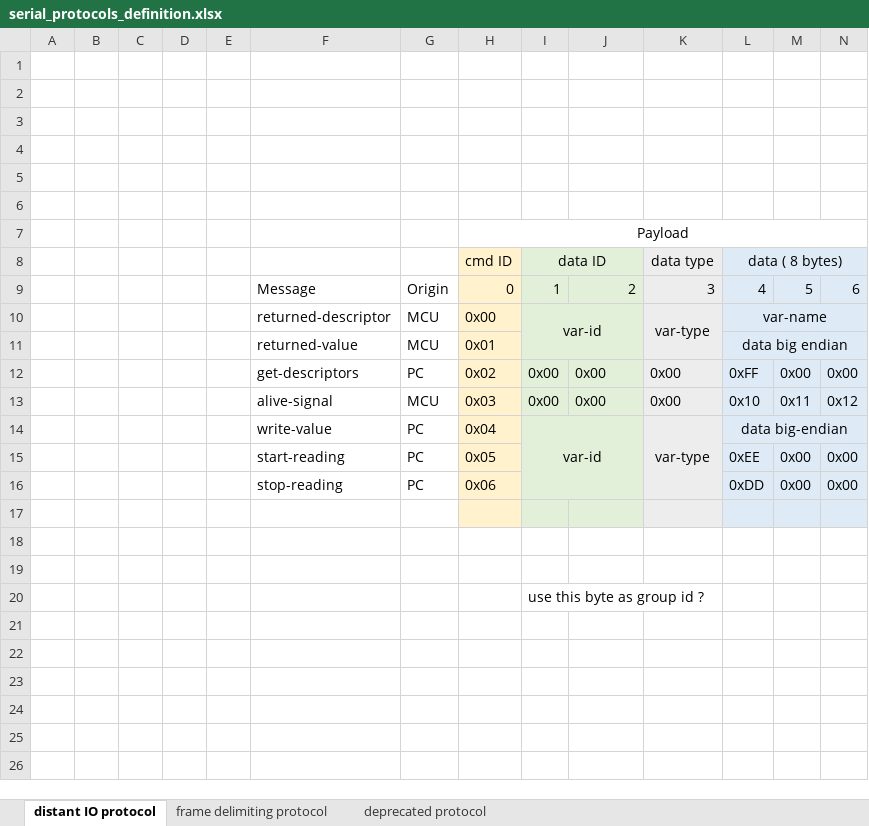
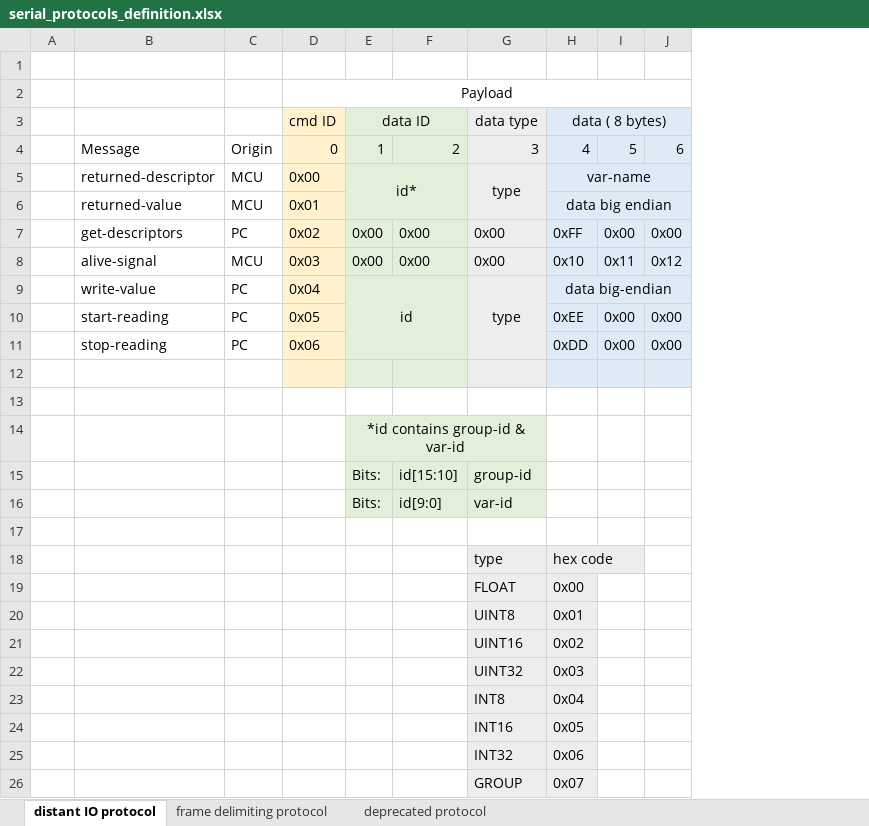
Before and after one commit to Overdrivr/DistantIO, an Excel workbook: serial_protocols_definition.xlsx, sheet distant IO protocol, drawn as a sheet; only a part is shown; values as stored, in another font and other column widths than the file's, no borders; removed rows and columns are numbered as before the commit, all else as after; rows hold the shown columns only; the diff names each change by its address in the sheet, - before the commit and + after, or states it on an @@ line.

Commit message:
Updated protocol
added groups

```diff
--- a/serial_protocols_definition.xlsx (sheet distant IO protocol)
+++ b/serial_protocols_definition.xlsx (sheet distant IO protocol)
-column B, empty
-column C, empty
-column D, empty
-column E, empty
-row 1: (empty)
-row 2: (empty)
-row 3: (empty)
-row 4: (empty)
-row 5: (empty)
-E5 (data ID): var-id
+E5 (data ID): id*
-G5 (data type): var-type
+G5 (data type): type
-E9 (data ID): var-id
+E9 (data ID): id
-G9 (data type): var-type
+G9 (data type): type
+row 14:  |  |  |  | *id contains group-id & var-id
+row 15:  |  |  |  | Bits: | id[15:10] | group-id
+row 16:  |  |  |  | Bits: | id[9:0] | var-id
-row 20:  |  |  |  |  |  |  |  | use this byte as group id ?
+row 18:  |  |  |  |  |  | type | hex code
+row 19:  |  |  |  |  |  | FLOAT | 0x00
+row 20:  |  |  |  |  |  | UINT8 | 0x01
+row 21:  |  |  |  |  |  | UINT16 | 0x02
+row 22:  |  |  |  |  |  | UINT32 | 0x03
+row 23:  |  |  |  |  |  | INT8 | 0x04
+row 24:  |  |  |  |  |  | INT16 | 0x05
+row 25:  |  |  |  |  |  | INT32 | 0x06
+row 26:  |  |  |  |  |  | GROUP | 0x07
```
Also changed, not shown: sheet deprecated protocol.
